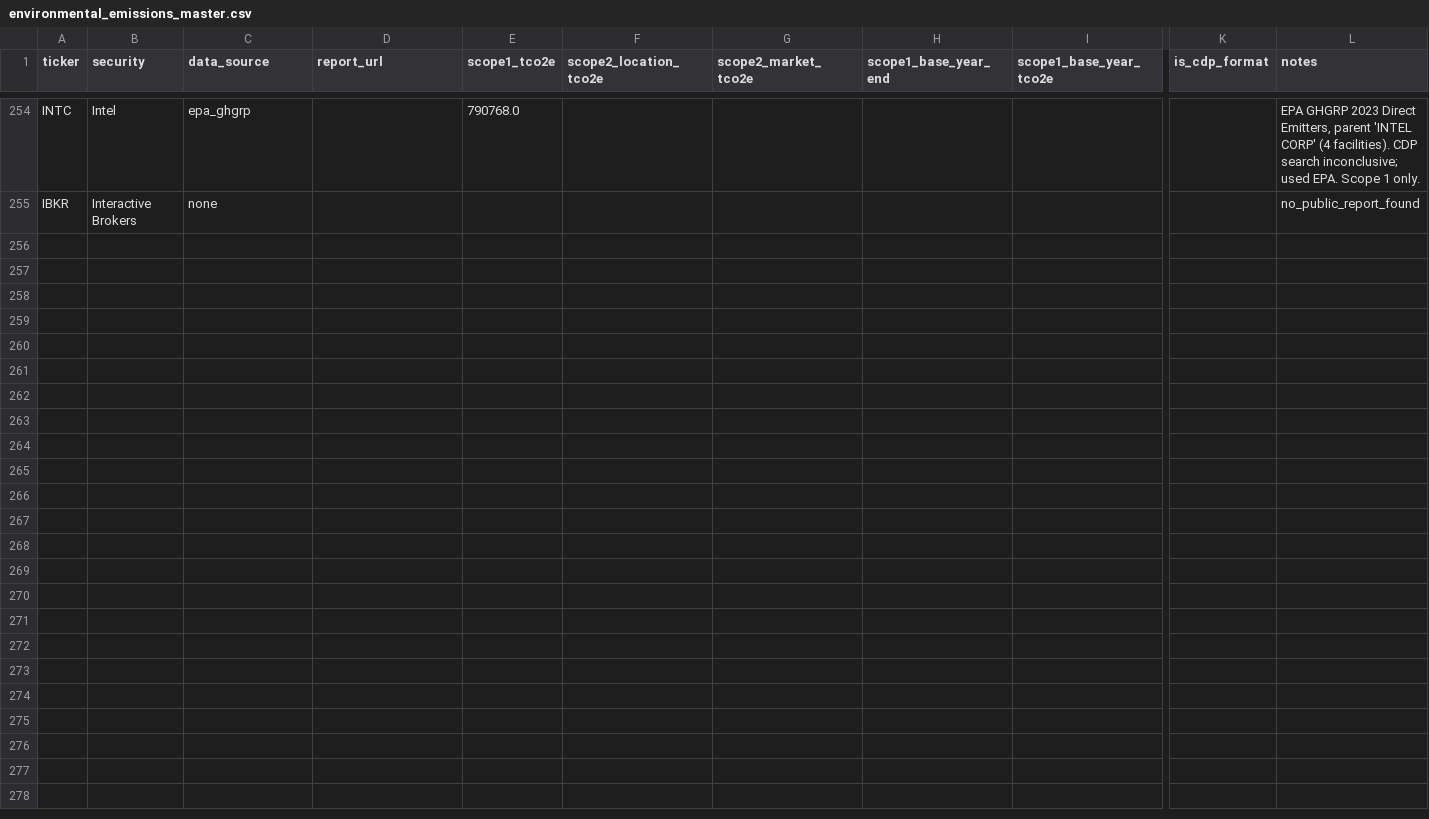
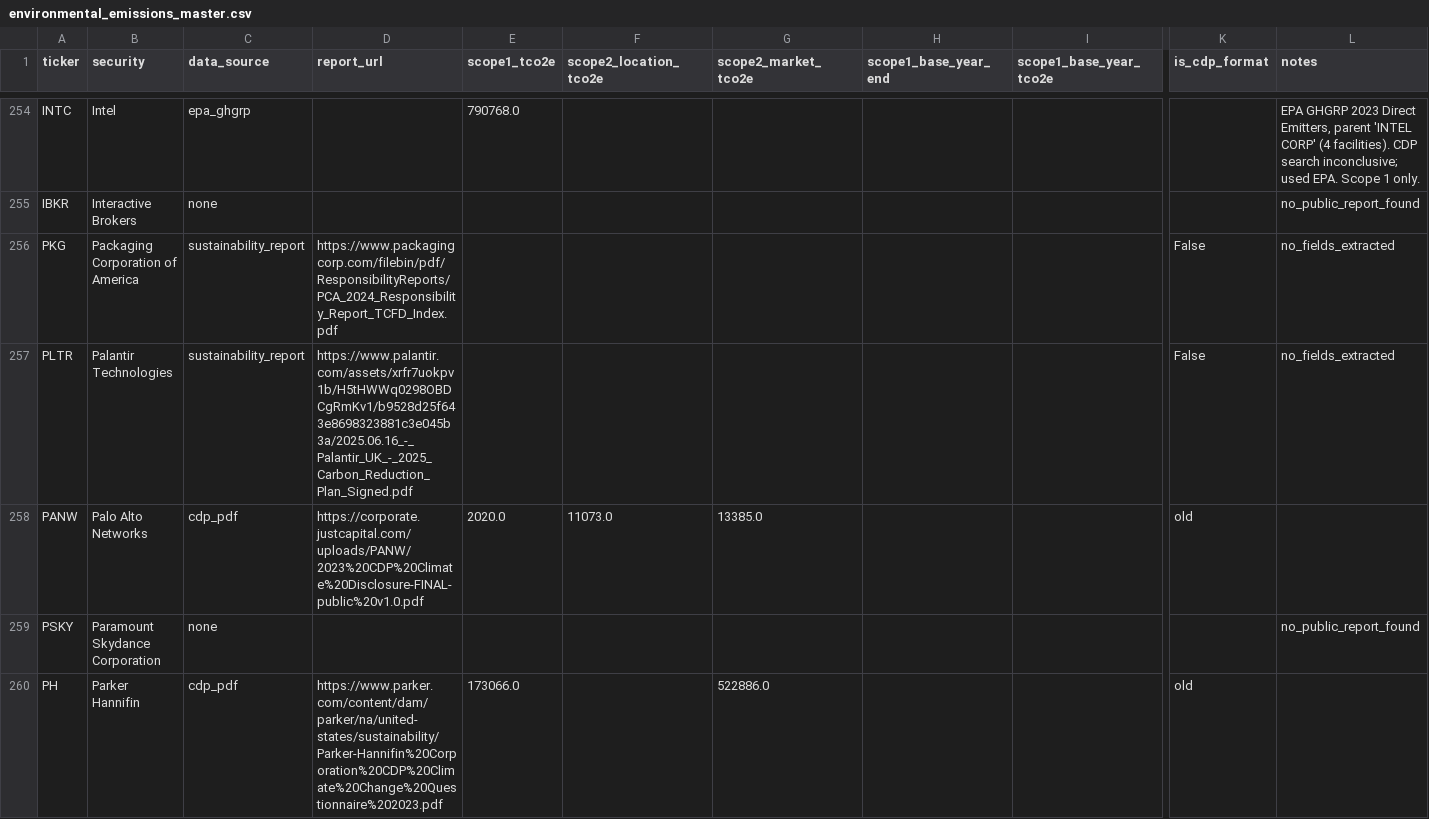
Before and after one commit to devam29/Impact500, a CSV file: data/environmental_emissions_master.csv, drawn as a sheet; only a part is shown, gaps mark what is left out; rows hold the shown columns only; the diff covers the shown part only; the diff names each change by its address in the sheet, - before the commit and + after, or states it on an @@ line.

```diff
--- a/data/environmental_emissions_master.csv
+++ b/data/environmental_emissions_master.csv
+row 256: PKG | Packaging Corporation of America | sustainability_report | https://www.packagingcorp.com/filebin/pdf/ResponsibilityReports/PCA_2024_Responsibility_Report_TCFD_Index.pdf |  |  |  |  |  | False | no_fields_extracted
+row 257: PLTR | Palantir Technologies | sustainability_report | https://www.palantir.com/assets/xrfr7uokpv1b/H5tHWWq0298OBDCgRmKv1/b9528d25f643e8698323881c3e045b3a/2025.06.16_-_Palantir_UK_-_2025_Carbon_Reduction_Plan_Signed.pdf |  |  |  |  |  | False | no_fields_extracted
+row 258: PANW | Palo Alto Networks | cdp_pdf | https://corporate.justcapital.com/uploads/PANW/2023%20CDP%20Climate%20Disclosure-FINAL-public%20v1.0.pdf | 2020.0 | 11073.0 | 13385.0 |  |  | old
+row 259: PSKY | Paramount Skydance Corporation | none |  |  |  |  |  |  |  | no_public_report_found
+row 260: PH | Parker Hannifin | cdp_pdf | https://www.parker.com/content/dam/parker/na/united-states/sustainability/Parker-Hannifin%20Corporation%20CDP%20Climate%20Change%20Questionnaire%202023.pdf | 173066.0 |  | 522886.0 |  |  | old
```
Also changed, not shown: 14 added rows elsewhere in this file, 4 other files.
